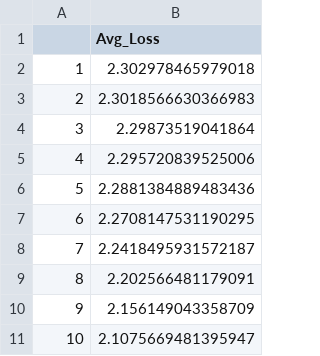
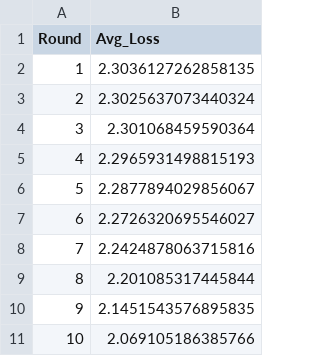
Before and after one commit to kf5601/ISS_Federated_Learning_Project, a CSV file: results/attack/avg_loss.csv, drawn as a sheet.

```diff
--- a/results/attack/avg_loss.csv
+++ b/results/attack/avg_loss.csv
@@ -1,11 +1,11 @@
-,Avg_Loss
-1,2.302978465979018
-2,2.3018566630366983
-3,2.29873519041864
-4,2.295720839525006
-5,2.2881384889483436
-6,2.2708147531190295
-7,2.2418495931572187
-8,2.202566481179091
-9,2.156149043358709
-10,2.1075669481395947
+Round,Avg_Loss
+1,2.3036127262858135
+2,2.3025637073440324
+3,2.301068459590364
+4,2.2965931498815193
+5,2.2877894029856067
+6,2.2726320695546027
+7,2.2424878063715816
+8,2.201085317445844
+9,2.1451543576895835
+10,2.069105186385766
```
Also changed, not shown: results/attack/acc_per_client.csv, results/attack/avg_acc.csv, 16 other files.
